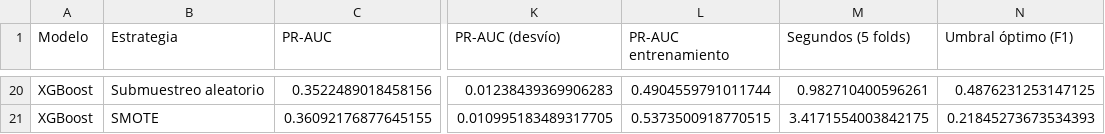
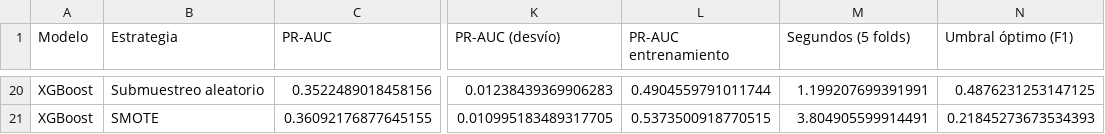
Before and after one commit to pablo-origlia/tfi-mineria-datos-noshow, a CSV file: reports/tables/mod_desbalance.csv, drawn as a sheet; only a part is shown, gaps mark what is left out; the diff covers the shown part only; the diff names each change by its address in the sheet, - before the commit and + after, or states it on an @@ line.

```diff
--- a/reports/tables/mod_desbalance.csv
+++ b/reports/tables/mod_desbalance.csv
-M20 (Segundos (5 folds)): 0.982710400596261
+M20 (Segundos (5 folds)): 1.199207699391991
-M21 (Segundos (5 folds)): 3.4171554003842175
+M21 (Segundos (5 folds)): 3.804905599914491
```
Also changed, not shown: 32 edited cells elsewhere in this file, reports/tables/mod_baseline.csv, reports/tables/mod_corridas_mlflow.csv, 17 other files.
